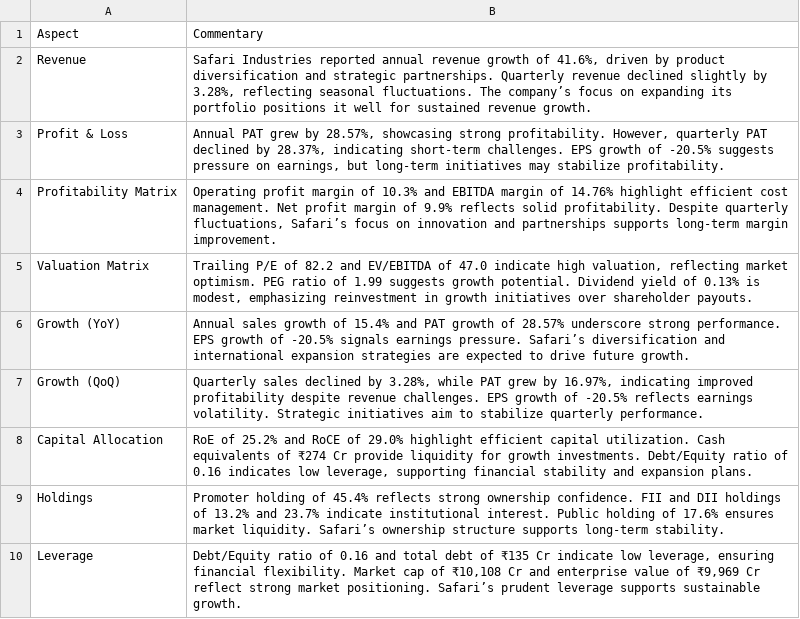
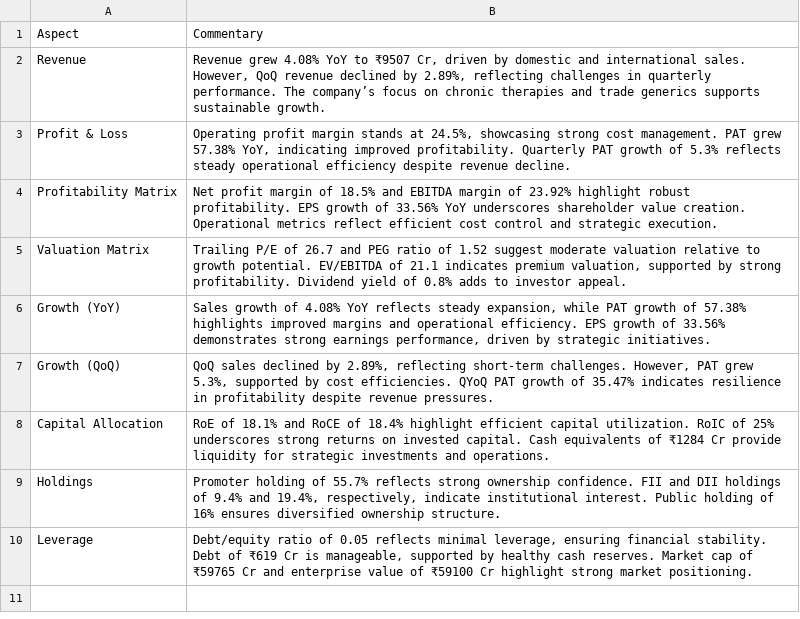
Before and after one commit to vishantbhadana/new-report-generation, a CSV file: financial_metrics.csv, drawn as a sheet.

```diff
--- a/financial_metrics.csv
+++ b/financial_metrics.csv
@@ -1,10 +1,10 @@
 Aspect,Commentary
-Revenue,"Safari Industries reported annual revenue growth of 41.6%, driven by product diversification and strategic partnerships. Quarterly revenue declined slightly by 3.28%, reflecting seasonal fluctuations. The company’s focus on expanding its portfolio positions it well for sustained revenue growth."
-Profit & Loss,"Annual PAT grew by 28.57%, showcasing strong profitability. However, quarterly PAT declined by 28.37%, indicating short-term challenges. EPS growth of -20.5% suggests pressure on earnings, but long-term initiatives may stabilize profitability."
-Profitability Matrix,"Operating profit margin of 10.3% and EBITDA margin of 14.76% highlight efficient cost management. Net profit margin of 9.9% reflects solid profitability. Despite quarterly fluctuations, Safari’s focus on innovation and partnerships supports long-term margin improvement."
-Valuation Matrix,"Trailing P/E of 82.2 and EV/EBITDA of 47.0 indicate high valuation, reflecting market optimism. PEG ratio of 1.99 suggests growth potential. Dividend yield of 0.13% is modest, emphasizing reinvestment in growth initiatives over shareholder payouts."
-Growth (YoY),"Annual sales growth of 15.4% and PAT growth of 28.57% underscore strong performance. EPS growth of -20.5% signals earnings pressure. Safari’s diversification and international expansion strategies are expected to drive future growth."
-Growth (QoQ),"Quarterly sales declined by 3.28%, while PAT grew by 16.97%, indicating improved profitability despite revenue challenges. EPS growth of -20.5% reflects earnings volatility. Strategic initiatives aim to stabilize quarterly performance."
-Capital Allocation,"RoE of 25.2% and RoCE of 29.0% highlight efficient capital utilization. Cash equivalents of ₹274 Cr provide liquidity for growth investments. Debt/Equity ratio of 0.16 indicates low leverage, supporting financial stability and expansion plans."
-Holdings,"Promoter holding of 45.4% reflects strong ownership confidence. FII and DII holdings of 13.2% and 23.7% indicate institutional interest. Public holding of 17.6% ensures market liquidity. Safari’s ownership structure supports long-term stability."
-Leverage,"Debt/Equity ratio of 0.16 and total debt of ₹135 Cr indicate low leverage, ensuring financial flexibility. Market cap of ₹10,108 Cr and enterprise value of ₹9,969 Cr reflect strong market positioning. Safari’s prudent leverage supports sustainable growth."
+Revenue,"Revenue grew 4.08% YoY to ₹9507 Cr, driven by domestic and international sales. However, QoQ revenue declined by 2.89%, reflecting challenges in quarterly performance. The company’s focus on chronic therapies and trade generics supports sustainable growth."
+Profit & Loss,"Operating profit margin stands at 24.5%, showcasing strong cost management. PAT grew 57.38% YoY, indicating improved profitability. Quarterly PAT growth of 5.3% reflects steady operational efficiency despite revenue decline."
+Profitability Matrix,"Net profit margin of 18.5% and EBITDA margin of 23.92% highlight robust profitability. EPS growth of 33.56% YoY underscores shareholder value creation. Operational metrics reflect efficient cost control and strategic execution."
+Valuation Matrix,"Trailing P/E of 26.7 and PEG ratio of 1.52 suggest moderate valuation relative to growth potential. EV/EBITDA of 21.1 indicates premium valuation, supported by strong profitability. Dividend yield of 0.8% adds to investor appeal."
+Growth (YoY),"Sales growth of 4.08% YoY reflects steady expansion, while PAT growth of 57.38% highlights improved margins and operational efficiency. EPS growth of 33.56% demonstrates strong earnings performance, driven by strategic initiatives."
+Growth (QoQ),"QoQ sales declined by 2.89%, reflecting short-term challenges. However, PAT grew 5.3%, supported by cost efficiencies. QYoQ PAT growth of 35.47% indicates resilience in profitability despite revenue pressures."
+Capital Allocation,"RoE of 18.1% and RoCE of 18.4% highlight efficient capital utilization. RoIC of 25% underscores strong returns on invested capital. Cash equivalents of ₹1284 Cr provide liquidity for strategic investments and operations."
+Holdings,"Promoter holding of 55.7% reflects strong ownership confidence. FII and DII holdings of 9.4% and 19.4%, respectively, indicate institutional interest. Public holding of 16% ensures diversified ownership structure."
+Leverage,"Debt/equity ratio of 0.05 reflects minimal leverage, ensuring financial stability. Debt of ₹619 Cr is manageable, supported by healthy cash reserves. Market cap of ₹59765 Cr and enterprise value of ₹59100 Cr highlight strong market positioning."
```
Also changed, not shown: csvs/2025-04-22/analyst.csv, 8 other files.
